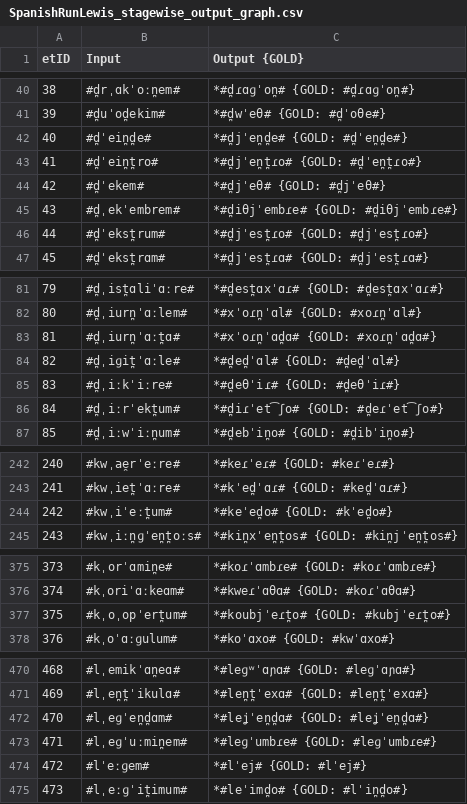
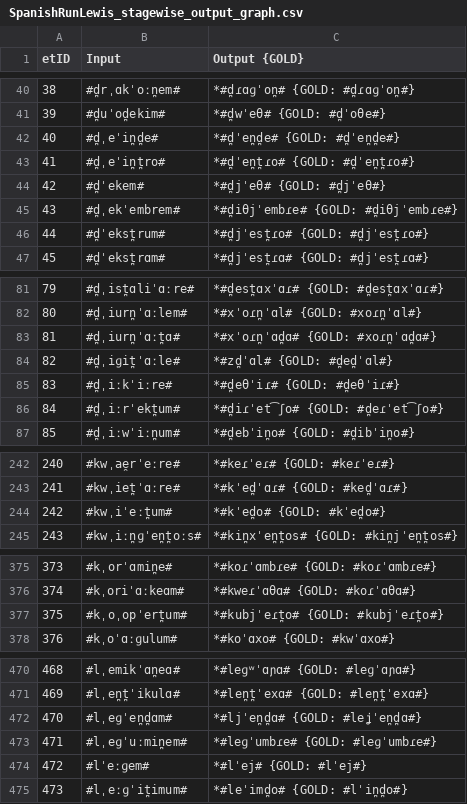
Before and after one commit to lfetting1/SpanishCFR, a CSV file: SpanishRunLewis/SpanishRunLewis_stagewise_output_graph.csv, drawn as a sheet; only a part is shown, gaps mark what is left out; the diff covers the shown part only.

```diff
--- a/SpanishRunLewis/SpanishRunLewis_stagewise_output_graph.csv
+++ b/SpanishRunLewis/SpanishRunLewis_stagewise_output_graph.csv
@@ -41,4 +41,4 @@ etID  | Input | Output {GOLD}
 39     | #d̪uˈod̪ekim# | *#d̪wˈeθ# {GOLD: #d̪ˈoθe#}
-40     | #d̪ˈein̪d̪e# | *#d̪jˈen̪d̪e# {GOLD: #d̪ˈen̪d̪e#}
-41     | #d̪ˈein̪t̪ro# | *#d̪jˈen̪t̪ɾo# {GOLD: #d̪ˈen̪t̪ɾo#}
+40     | #d̪ˌeˈin̪d̪e# | *#d̪ˈen̪d̪e# {GOLD: #d̪ˈen̪d̪e#}
+41     | #d̪ˌeˈin̪t̪ro# | *#d̪ˈen̪t̪ɾo# {GOLD: #d̪ˈen̪t̪ɾo#}
 42     | #d̪ˈekem# | *#d̪jˈeθ# {GOLD: #d̪jˈeθ#}
@@ -83,3 +83,3 @@ etID  | Input | Output {GOLD}
 81     | #d̪ˌiurn̪ˈɑːt̪ɑ# | *#xˈoɾn̪ˈɑd̪ɑ# {GOLD: #xoɾn̪ˈɑd̪ɑ#}
-82     | #d̪ˌiɡit̪ˈɑːle# | *#d̪ed̪ˈɑl# {GOLD: #d̪ed̪ˈɑl#}
+82     | #d̪ˌiɡit̪ˈɑːle# | *#zd̪ˈɑl# {GOLD: #d̪ed̪ˈɑl#}
 83     | #d̪ˌiːkˈiːre# | *#d̪eθˈiɾ# {GOLD: #d̪eθˈiɾ#}
@@ -243,3 +243,3 @@ etID  | Input | Output {GOLD}
 241    | #kwˌiet̪ˈɑːre# | *#kˈed̪ˈɑɾ# {GOLD: #ked̪ˈɑɾ#}
-242    | #kwˌiˈeːt̪um# | *#keˈed̪o# {GOLD: #kˈed̪o#}
+242    | #kwˌiˈeːt̪um# | *#kˈed̪o# {GOLD: #kˈed̪o#}
 243    | #kwˌiːn̪ɡˈen̪t̪oːs# | *#kin̪xˈen̪t̪os# {GOLD: #kin̪jˈen̪t̪os#}
@@ -376,3 +376,3 @@ etID  | Input | Output {GOLD}
 374    | #kˌoriˈɑːkeɑm# | *#kweɾˈɑθɑ# {GOLD: #koɾˈɑθɑ#}
-375    | #kˌoˌopˈert̪um# | *#koubjˈeɾt̪o# {GOLD: #kubjˈeɾt̪o#}
+375    | #kˌoˌopˈert̪um# | *#kubjˈeɾt̪o# {GOLD: #kubjˈeɾt̪o#}
 376    | #kˌoˈɑːɡulum# | *#koˈɑxo# {GOLD: #kwˈɑxo#}
@@ -471,3 +471,3 @@ etID  | Input | Output {GOLD}
 469    | #lˌen̪t̪ˈikulɑ# | *#len̪t̪ˈexɑ# {GOLD: #len̪t̪ˈexɑ#}
-470    | #lˌeɡˈen̪d̪ɑm# | *#leʝˈen̪d̪ɑ# {GOLD: #leʝˈen̪d̪ɑ#}
+470    | #lˌeɡˈen̪d̪ɑm# | *#ljˈen̪d̪ɑ# {GOLD: #leʝˈen̪d̪ɑ#}
 471    | #lˌeɡˈuːmin̪em# | *#leɡˈumbɾe# {GOLD: #leɡˈumbɾe#}
```
Also changed, not shown: 3 edited cells elsewhere in this file, SpanishRunLewis/SpanishRunLewis_rulewise_output_graph.csv, 28 other files.
